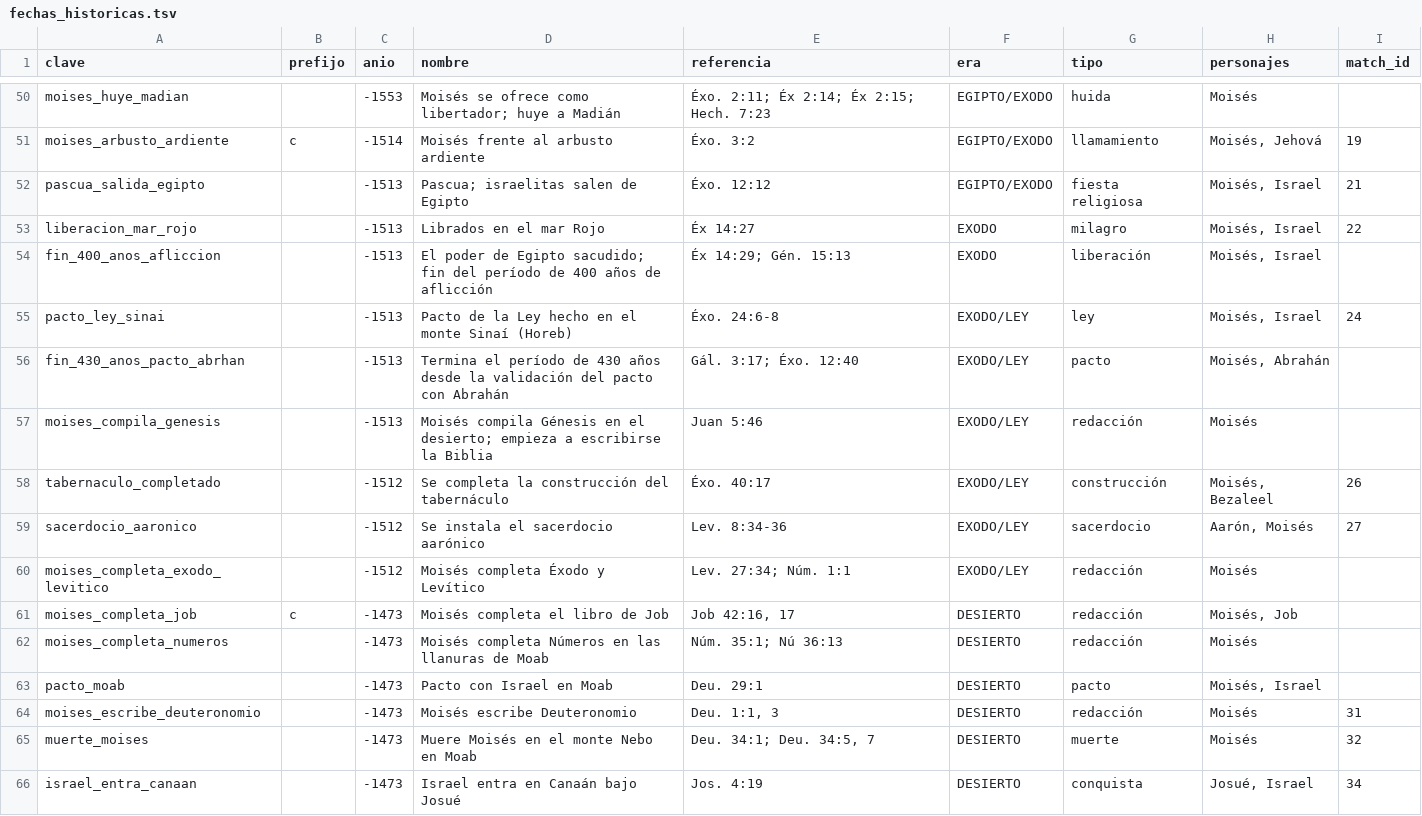
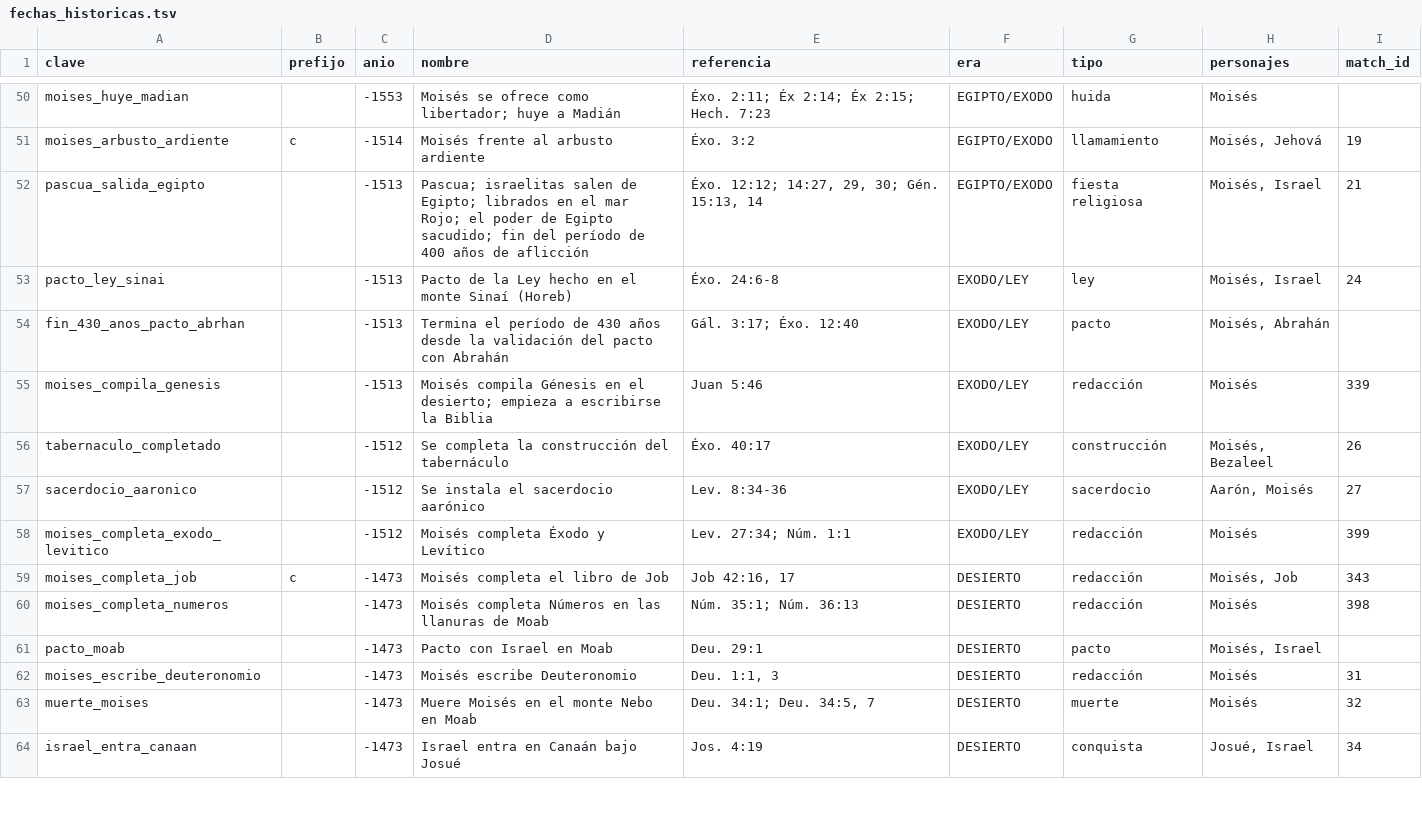
Before and after one commit to lucasflores-ar/linea-de-tiempo, a TSV file: curacion/fechas_historicas.tsv, drawn as a sheet; only a part is shown, gaps mark what is left out; the diff covers the shown part only.

```diff
--- a/curacion/fechas_historicas.tsv
+++ b/curacion/fechas_historicas.tsv
@@ -51,13 +51,11 @@ moises_huye_madian		-1553	Moisés se ofrece como libertador; huye a Madián	Éxo
 moises_arbusto_ardiente	c	-1514	Moisés frente al arbusto ardiente	Éxo. 3:2	EGIPTO/EXODO	llamamiento	Moisés, Jehová	19
-pascua_salida_egipto		-1513	Pascua; israelitas salen de Egipto	Éxo. 12:12	EGIPTO/EXODO	fiesta religiosa	Moisés, Israel	21
-liberacion_mar_rojo		-1513	Librados en el mar Rojo	Éx 14:27	EXODO	milagro	Moisés, Israel	22
-fin_400_anos_afliccion		-1513	El poder de Egipto sacudido; fin del período de 400 años de aflicción	Éx 14:29; Gén. 15:13	EXODO	liberación	Moisés, Israel	
+pascua_salida_egipto		-1513	Pascua; israelitas salen de Egipto; librados en el mar Rojo; el poder de Egipto sacudido; fin del período de 400 años de aflicción	Éxo. 12:12; 14:27, 29, 30; Gén. 15:13, 14	EGIPTO/EXODO	fiesta religiosa	Moisés, Israel	21
 pacto_ley_sinai		-1513	Pacto de la Ley hecho en el monte Sinaí (Horeb)	Éxo. 24:6-8	EXODO/LEY	ley	Moisés, Israel	24
 fin_430_anos_pacto_abrhan		-1513	Termina el período de 430 años desde la validación del pacto con Abrahán	Gál. 3:17; Éxo. 12:40	EXODO/LEY	pacto	Moisés, Abrahán	
-moises_compila_genesis		-1513	Moisés compila Génesis en el desierto; empieza a escribirse la Biblia	Juan 5:46	EXODO/LEY	redacción	Moisés	
+moises_compila_genesis		-1513	Moisés compila Génesis en el desierto; empieza a escribirse la Biblia	Juan 5:46	EXODO/LEY	redacción	Moisés	339
 tabernaculo_completado		-1512	Se completa la construcción del tabernáculo	Éxo. 40:17	EXODO/LEY	construcción	Moisés, Bezaleel	26
 sacerdocio_aaronico		-1512	Se instala el sacerdocio aarónico	Lev. 8:34-36	EXODO/LEY	sacerdocio	Aarón, Moisés	27
-moises_completa_exodo_levitico		-1512	Moisés completa Éxodo y Levítico	Lev. 27:34; Núm. 1:1	EXODO/LEY	redacción	Moisés	
-moises_completa_job	c	-1473	Moisés completa el libro de Job	Job 42:16, 17	DESIERTO	redacción	Moisés, Job	
-moises_completa_numeros		-1473	Moisés completa Números en las llanuras de Moab	Núm. 35:1; Nú 36:13	DESIERTO	redacción	Moisés	
+moises_completa_exodo_levitico		-1512	Moisés completa Éxodo y Levítico	Lev. 27:34; Núm. 1:1	EXODO/LEY	redacción	Moisés	399
+moises_completa_job	c	-1473	Moisés completa el libro de Job	Job 42:16, 17	DESIERTO	redacción	Moisés, Job	343
+moises_completa_numeros		-1473	Moisés completa Números en las llanuras de Moab	Núm. 35:1; Núm. 36:13	DESIERTO	redacción	Moisés	398
 pacto_moab		-1473	Pacto con Israel en Moab	Deu. 29:1	DESIERTO	pacto	Moisés, Israel	
```
Also changed, not shown: 3 removed rows and 61 edited cells elsewhere in this file, 13 other files.
